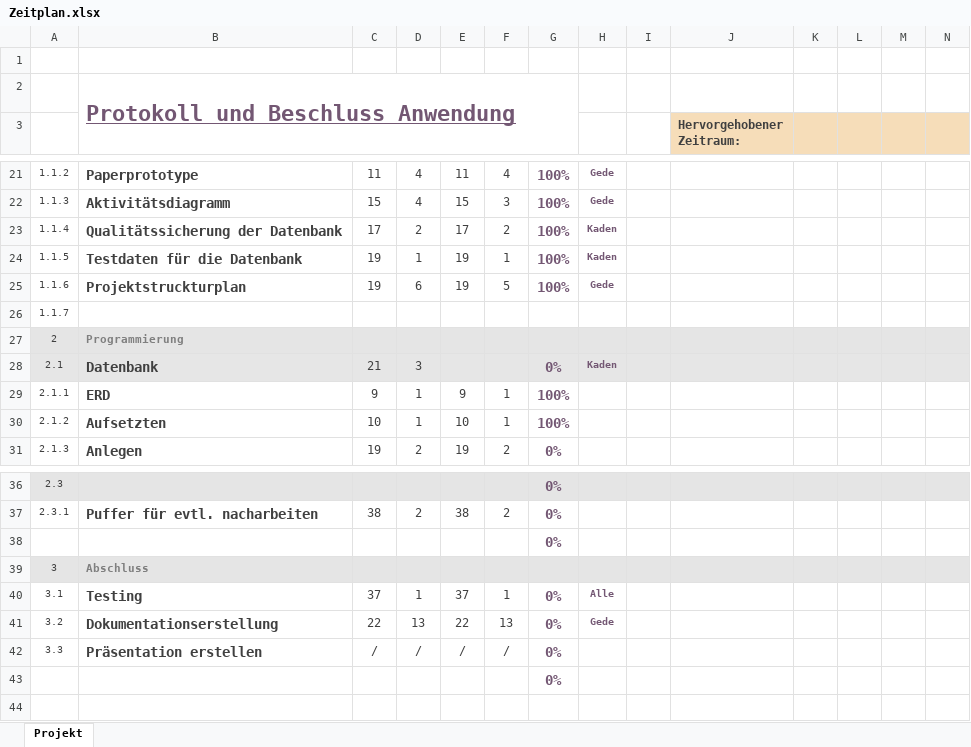
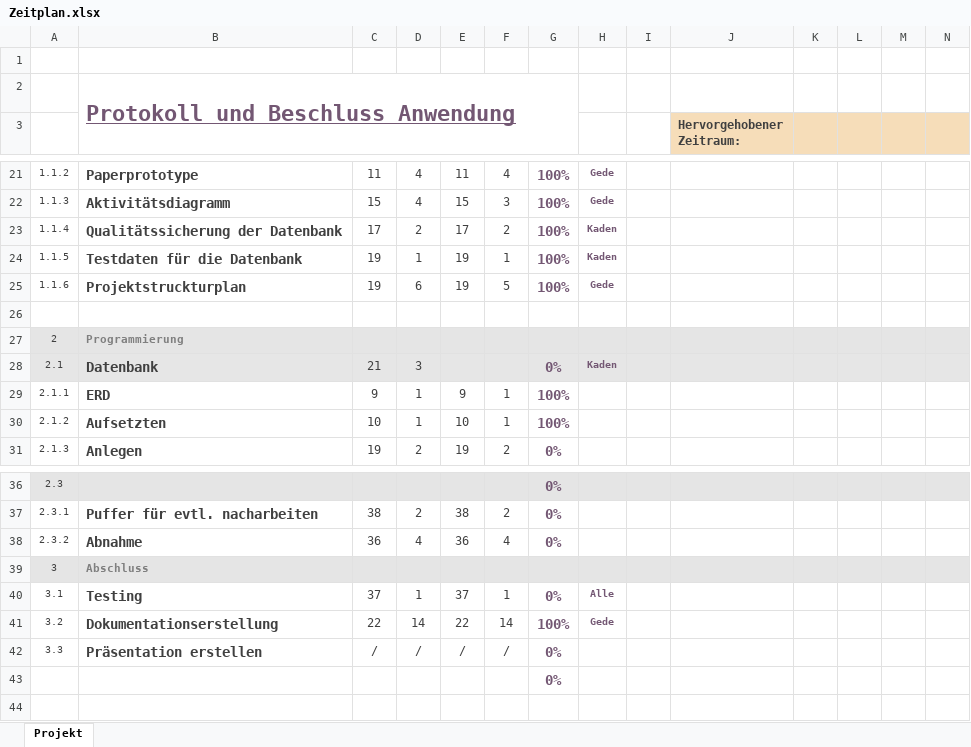
Before and after one commit to Dusty0071/OberstufenProjekt, an Excel workbook: Dokumentation + Diagramme etc/Zeitplan.xlsx, sheet Projekt, drawn as a sheet; only a part is shown, gaps mark what is left out; values as stored, in another font and other column widths than the file's, no borders; conditional formats not drawn; removed rows and columns are numbered as before the commit, all else as after; rows hold the shown columns only; the diff names each change by its address in the sheet, - before the commit and + after, or states it on an @@ line.

```diff
--- a/Dokumentation + Diagramme etc/Zeitplan.xlsx (sheet Projekt)
+++ b/Dokumentation + Diagramme etc/Zeitplan.xlsx (sheet Projekt)
-A26: 1.1.7
+A26: (empty)
-row 38:  |  |  |  |  |  | 0%
+row 38: 2.3.2 | Abnahme | 36 | 4 | 36 | 4 | 0%
-D41: 13
+D41: 14
-F41: 13
+F41: 14
-G41: 0%
+G41: 100%
```
Also changed, not shown: 1 other file.
